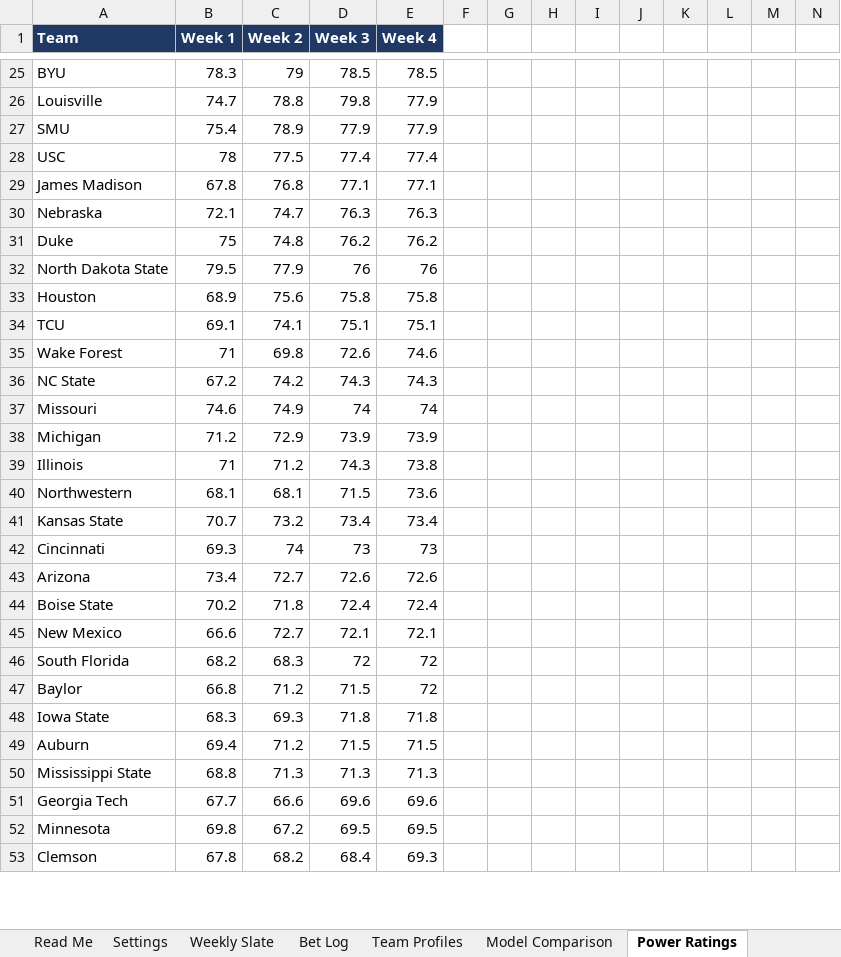
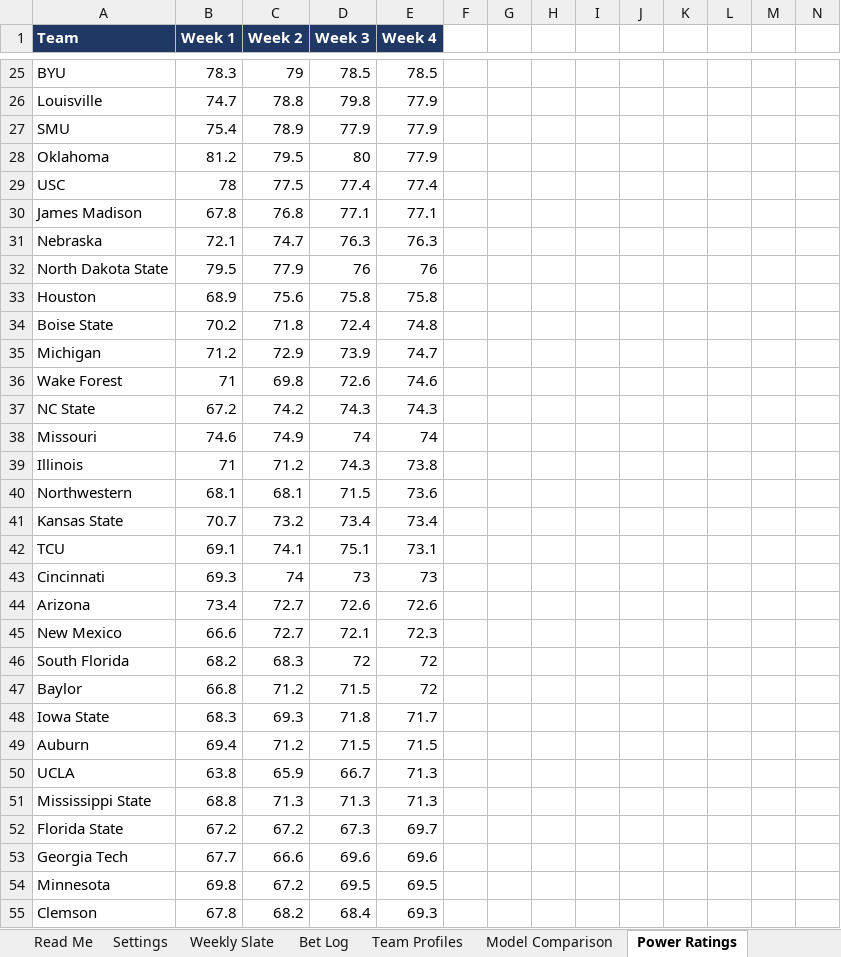
Before and after one commit to colea223/mdubcapping, an Excel workbook: excel/MW_Handicapping_Tracker.xlsx, sheet Power Ratings, drawn as a sheet; only a part is shown, gaps mark what is left out; values as stored, in another font and other column widths than the file's, no borders; removed rows and columns are numbered as before the commit, all else as after; rows hold the shown columns only; the diff covers the shown part only; the diff names each change by its address in the sheet, - before the commit and + after, or states it on an @@ line.

```diff
--- a/excel/MW_Handicapping_Tracker.xlsx (sheet Power Ratings)
+++ b/excel/MW_Handicapping_Tracker.xlsx (sheet Power Ratings)
+row 28: Oklahoma | 81.2 | 79.5 | 80 | 77.9
-row 31: Duke | 75 | 74.8 | 76.2 | 76.2
-row 34: TCU | 69.1 | 74.1 | 75.1 | 75.1
+row 34: Boise State | 70.2 | 71.8 | 72.4 | 74.8
+row 35: Michigan | 71.2 | 72.9 | 73.9 | 74.7
-row 38: Michigan | 71.2 | 72.9 | 73.9 | 73.9
+row 42: TCU | 69.1 | 74.1 | 75.1 | 73.1
-row 44: Boise State | 70.2 | 71.8 | 72.4 | 72.4
-E45 (Week 4): 72.1
+E45 (Week 4): 72.3
-E48 (Week 4): 71.8
+E48 (Week 4): 71.7
+row 50: UCLA | 63.8 | 65.9 | 66.7 | 71.3
+row 52: Florida State | 67.2 | 67.2 | 67.3 | 69.7
```
Also changed, not shown: 16 added rows, 18 removed rows and 7 edited cells elsewhere in this sheet, sheet Bet Log, sheet Weekly Slate, sheet MW Team ATS, sheet Team Profiles, 14 other files.
